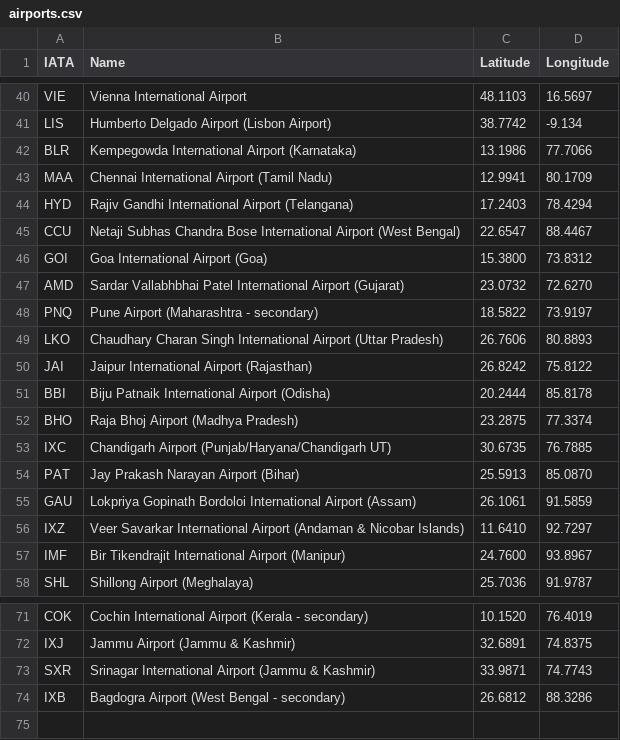
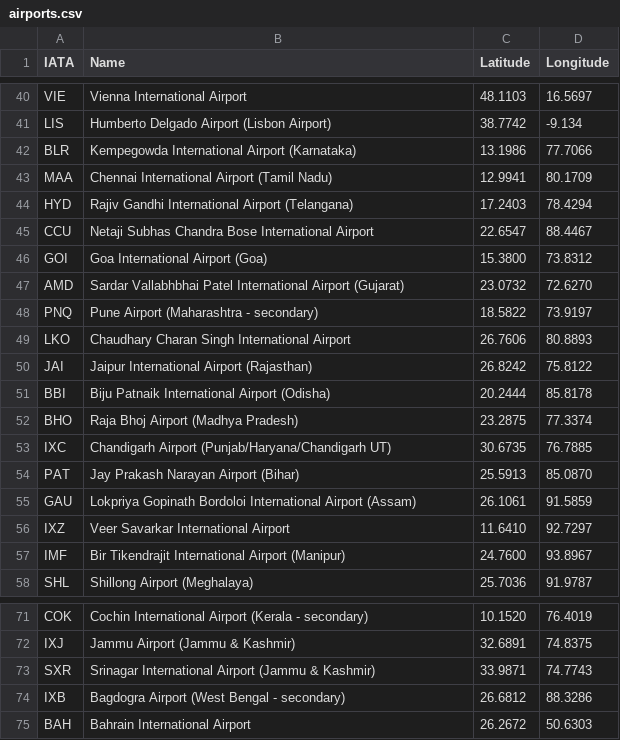
Before and after one commit to safwanishere/TransitTour, a CSV file: airports.csv, drawn as a sheet; only a part is shown, gaps mark what is left out.

```diff
--- a/airports.csv
+++ b/airports.csv
@@ -44,3 +44,3 @@ MAA,Chennai International Airport (Tamil Nadu),12.9941,80.1709
 HYD,Rajiv Gandhi International Airport (Telangana),17.2403,78.4294
-CCU,Netaji Subhas Chandra Bose International Airport (West Bengal),22.6547,88.4467
+CCU,Netaji Subhas Chandra Bose International Airport,22.6547,88.4467
 GOI,Goa International Airport (Goa),15.3800,73.8312
@@ -48,3 +48,3 @@ AMD,Sardar Vallabhbhai Patel International Airport (Gujarat),23.0732,72.6270
 PNQ,Pune Airport (Maharashtra - secondary),18.5822,73.9197
-LKO,Chaudhary Charan Singh International Airport (Uttar Pradesh),26.7606,80.8893
+LKO,Chaudhary Charan Singh International Airport,26.7606,80.8893
 JAI,Jaipur International Airport (Rajasthan),26.8242,75.8122
@@ -55,3 +55,3 @@ PAT,Jay Prakash Narayan Airport (Bihar),25.5913,85.0870
 GAU,Lokpriya Gopinath Bordoloi International Airport (Assam),26.1061,91.5859
-IXZ,Veer Savarkar International Airport (Andaman & Nicobar Islands),11.6410,92.7297
+IXZ,Veer Savarkar International Airport,11.6410,92.7297
 IMF,Bir Tikendrajit International Airport (Manipur),24.7600,93.8967
@@ -74 +74,2 @@ SXR,Srinagar International Airport (Jammu & Kashmir),33.9871,74.7743
 IXB,Bagdogra Airport (West Bengal - secondary),26.6812,88.3286
+BAH,Bahrain International Airport,26.2672, 50.6303
```
Also changed, not shown: 7 other files.
